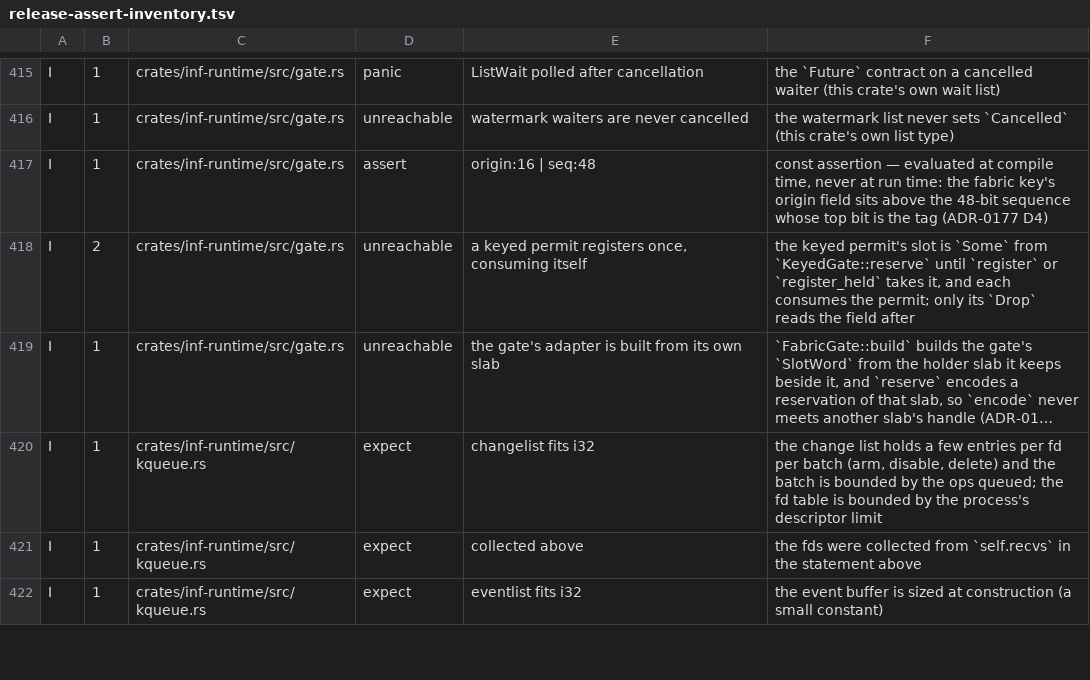
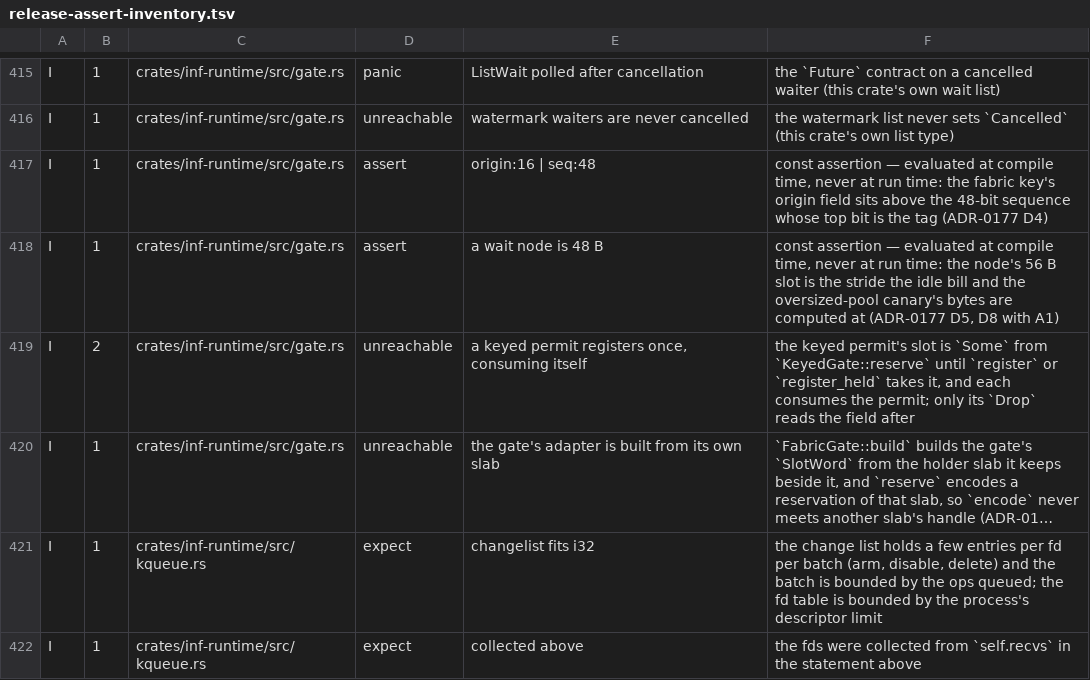
Before and after one commit to kevincaicedo/infinitydb, a TSV file: docs/release-assert-inventory.tsv, drawn as a sheet; only a part is shown, gaps mark what is left out; the shorter side is filled out with more unchanged rows; long unchanged cells end in ….

Commit message:
inventory: the wait node's size assertion

```diff
--- a/docs/release-assert-inventory.tsv
+++ b/docs/release-assert-inventory.tsv
@@ -417,2 +417,3 @@ I	1	crates/inf-runtime/src/gate.rs	unreachable	watermark waiters are never cance
 I	1	crates/inf-runtime/src/gate.rs	assert	origin:16 | seq:48	const assertion — evaluated at compile time, never at run time: the fabric key's origin field sits above the 48-bit sequence whose top bit is the tag (ADR-0177 D4)
+I	1	crates/inf-runtime/src/gate.rs	assert	a wait node is 48 B	const assertion — evaluated at compile time, never at run time: the node's 56 B slot is the stride the idle bill and the oversized-pool canary's bytes are computed at (ADR-0177 D5, D8 with A1)
 I	2	crates/inf-runtime/src/gate.rs	unreachable	a keyed permit registers once, consuming itself	the keyed permit's slot is `Some` from `KeyedGate::reserve` until `register` or `register_held` takes it, and each consumes the permit; only its `Drop` reads the field after
```
